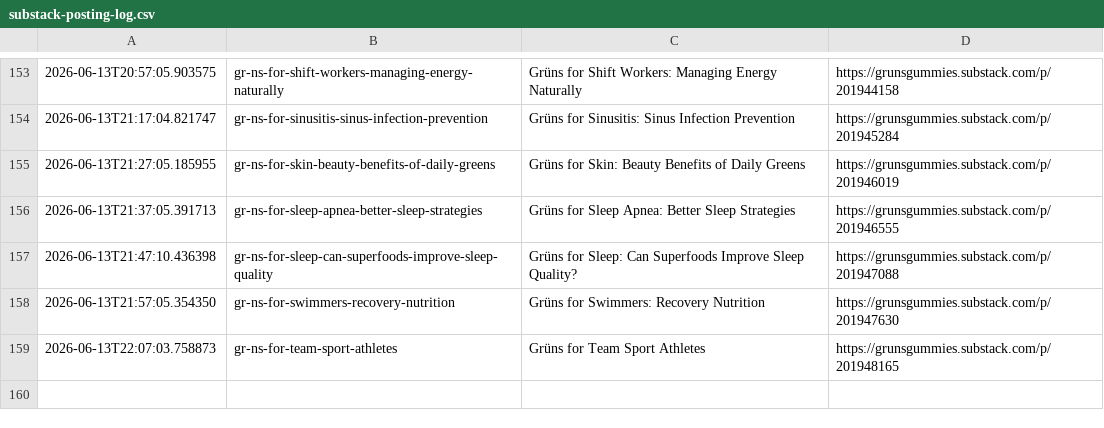
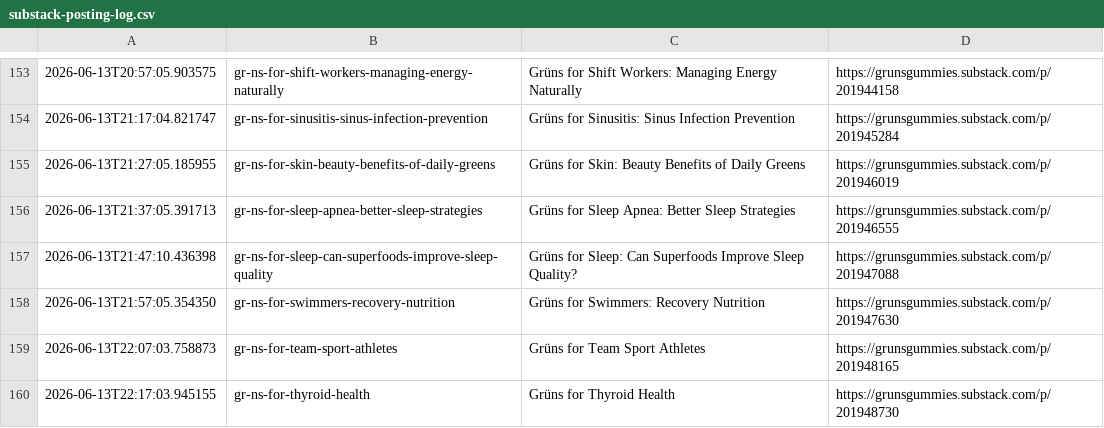
Before and after one commit to p32nicky/grunsguide, a CSV file: scripts/substack-posting-log.csv, drawn as a sheet; only a part is shown, gaps mark what is left out; the diff names each change by its address in the sheet, - before the commit and + after, or states it on an @@ line.

```diff
--- a/scripts/substack-posting-log.csv
+++ b/scripts/substack-posting-log.csv
+row 160: 2026-06-13T22:17:03.945155 | gr-ns-for-thyroid-health | Grüns for Thyroid Health | https://grunsgummies.substack.com/p/201948730
```
Also changed, not shown: 3 other files.
